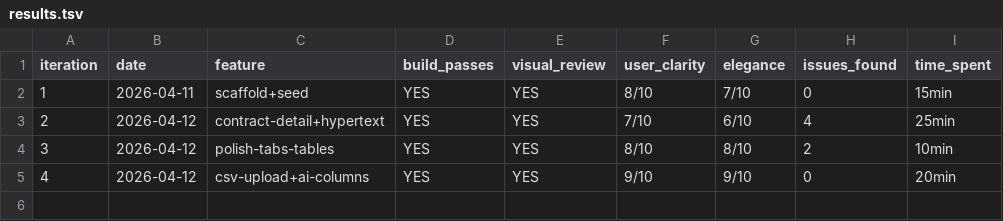
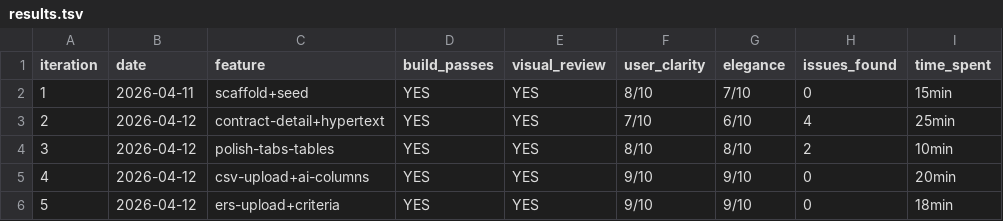
Before and after one commit to fairb-dev/Fairfoundry, a TSV file: studio/iterations/results.tsv, drawn as a sheet; the diff names each change by its address in the sheet, - before the commit and + after, or states it on an @@ line.

```diff
--- a/studio/iterations/results.tsv
+++ b/studio/iterations/results.tsv
+row 6: 5 | 2026-04-12 | ers-upload+criteria | YES | YES | 9/10 | 9/10 | 0 | 18min
```
Also changed, not shown: 7 other files.
